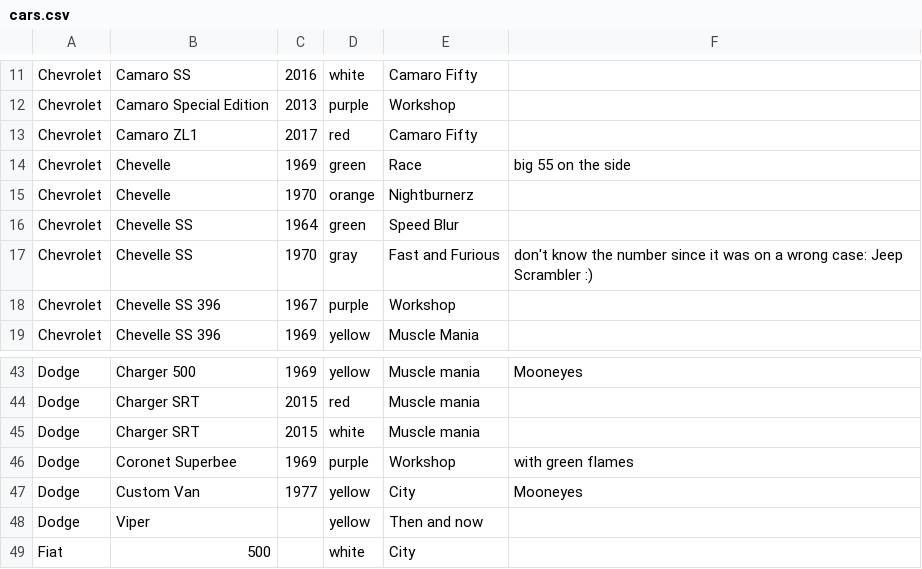
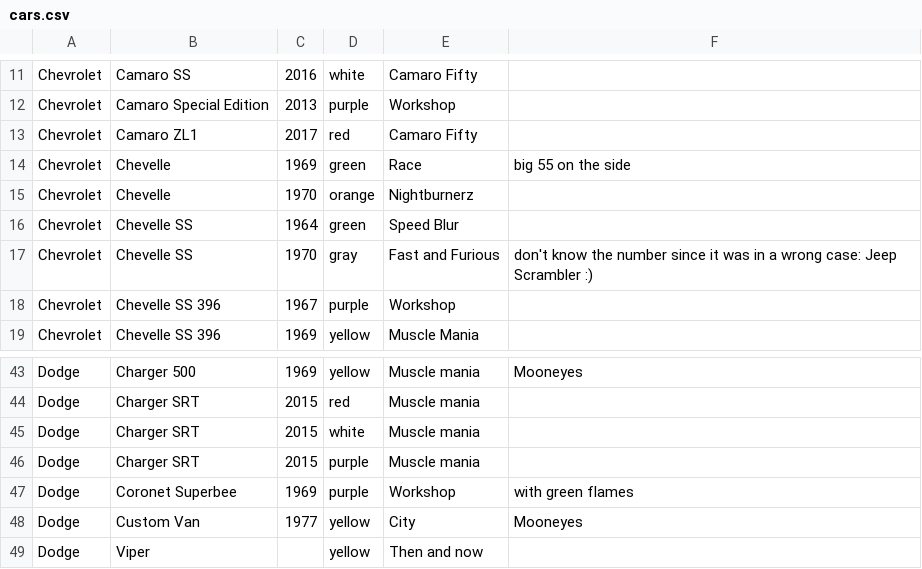
Before and after one commit to agusvama/hot_wheels_collection, a CSV file: cars.csv, drawn as a sheet; only a part is shown, gaps mark what is left out; the shorter side is filled out with more unchanged rows; the diff covers the shown part only.

```diff
--- a/cars.csv
+++ b/cars.csv
@@ -17,2 +17,2 @@ Chevrolet    , Chevelle SS              , 1964 , green       , Speed Blur
-Chevrolet    , Chevelle SS              , 1970 , gray        , Fast and Furious   , don't know the number since it was on a wrong case: Jeep Scrambler :)
+Chevrolet    , Chevelle SS              , 1970 , gray        , Fast and Furious   , don't know the number since it was in a wrong case: Jeep Scrambler :)
 Chevrolet    , Chevelle SS 396          , 1967 , purple      , Workshop           ,
@@ -45,2 +45,3 @@ Dodge        , Charger SRT              , 2015 , red         , Muscle mania
 Dodge        , Charger SRT              , 2015 , white       , Muscle mania       ,
+Dodge        , Charger SRT              , 2015 , purple      , Muscle mania       ,
 Dodge        , Coronet Superbee         , 1969 , purple      , Workshop           , with green flames
```
Also changed, not shown: 13 added rows elsewhere in this file.
